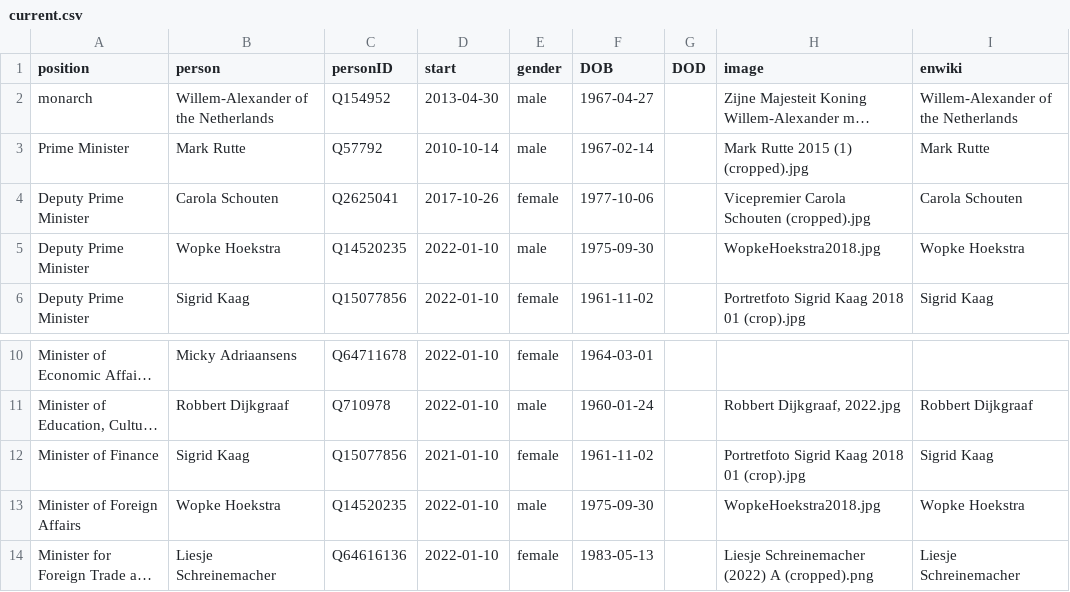
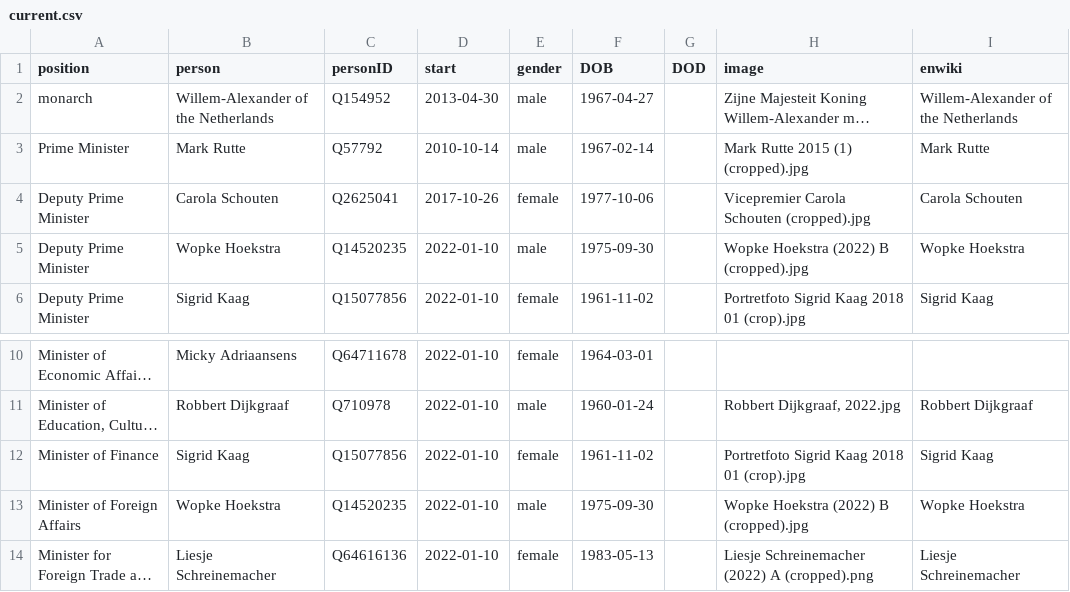
Before and after one commit to every-politician-scrapers/netherlands-cabinet, a CSV file: html/current.csv, drawn as a sheet; only a part is shown, gaps mark what is left out; long unchanged cells end in …; the diff names each change by its address in the sheet, - before the commit and + after, or states it on an @@ line.

```diff
--- a/html/current.csv
+++ b/html/current.csv
-H5 (image): WopkeHoekstra2018.jpg
+H5 (image): Wopke Hoekstra (2022) B (cropped).jpg
-D12 (start): 2021-01-10
+D12 (start): 2022-01-10
-H13 (image): WopkeHoekstra2018.jpg
+H13 (image): Wopke Hoekstra (2022) B (cropped).jpg
```
Also changed, not shown: 2 other files.
